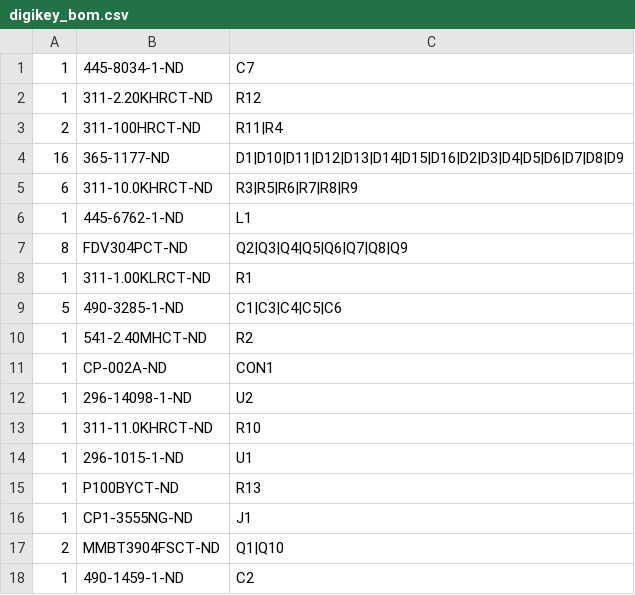
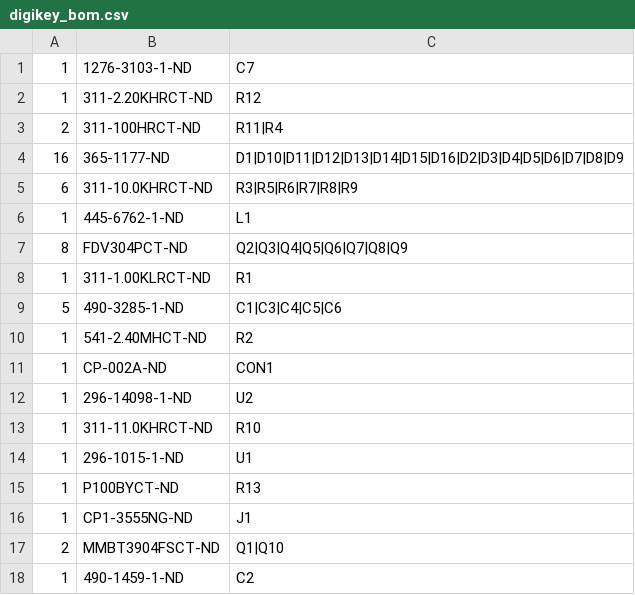
Before and after one commit to devttys0/HellScribe, a CSV file: KiCAD/digikey_bom.csv, drawn as a sheet.

```diff
--- a/KiCAD/digikey_bom.csv
+++ b/KiCAD/digikey_bom.csv
@@ -1,2 +1,2 @@
-1,445-8034-1-ND,C7
+1,1276-3103-1-ND,C7
 1,311-2.20KHRCT-ND,R12
```
Also changed, not shown: 2 other files.
